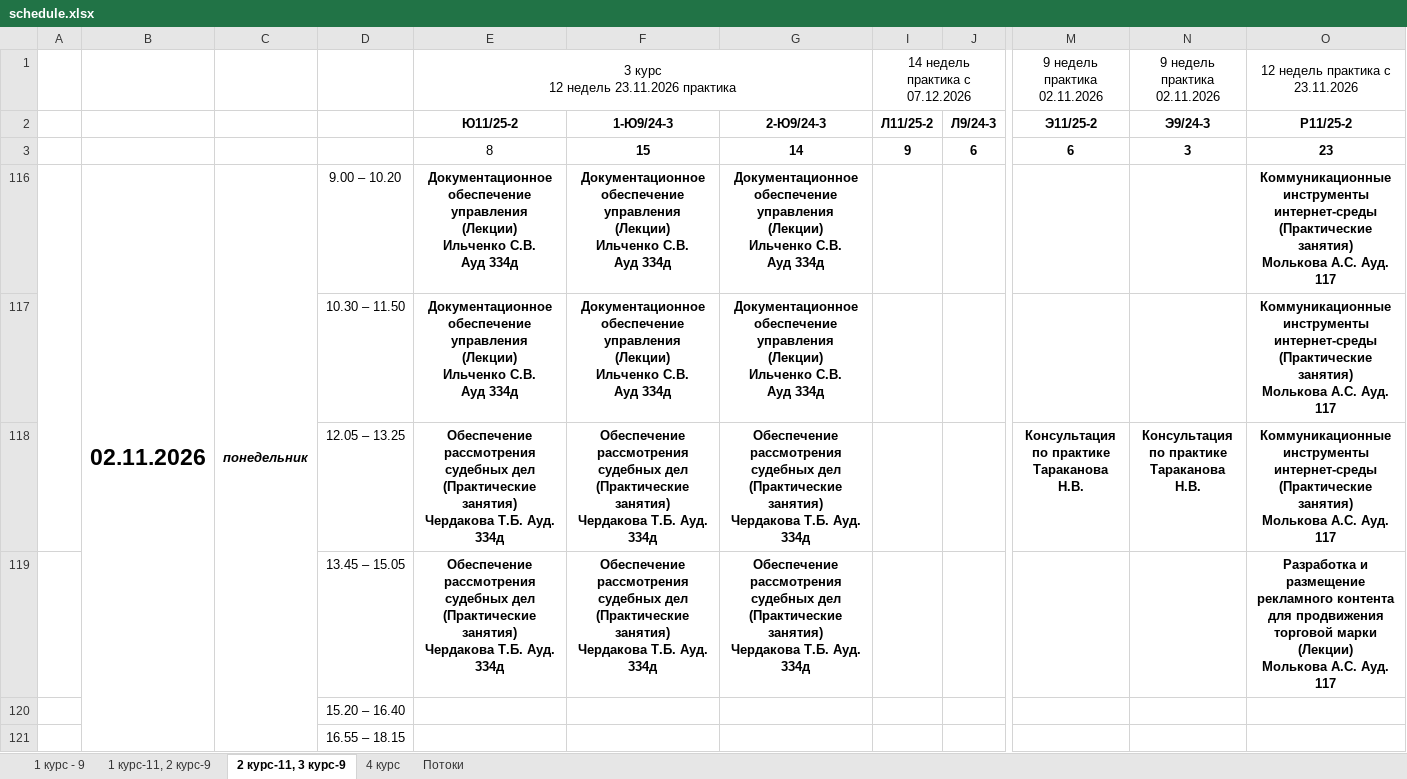
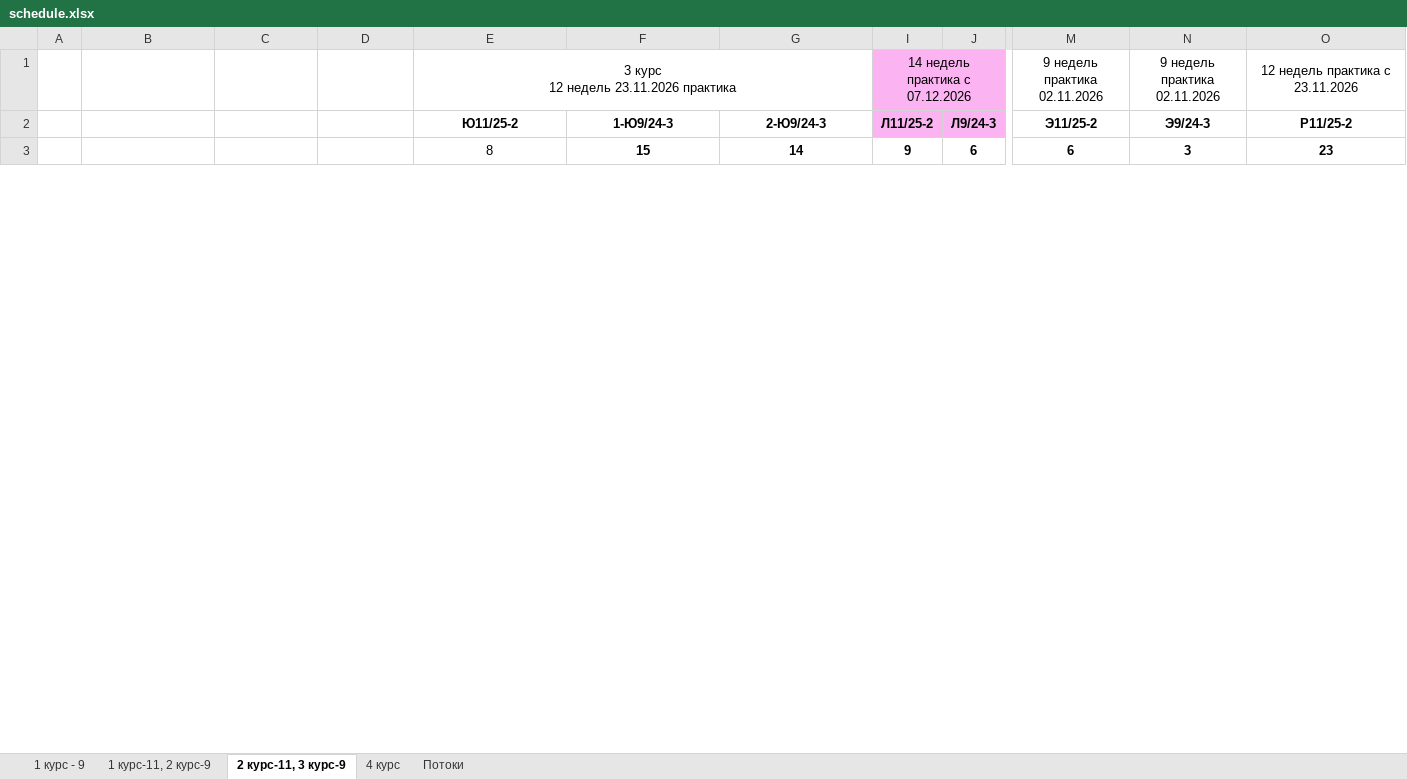
Before and after one commit to wwylx436-hub/-324, an Excel workbook: telegram_bot/data/schedule.xlsx, sheet 2 курс-11, 3 курс-9, drawn as a sheet; only a part is shown, gaps mark what is left out; values as stored, in another font and other column widths than the file's, no borders; removed rows and columns are numbered as before the commit, all else as after; rows hold the shown columns only; ↵ is a line break in a cell; the diff covers the shown part only; the diff names each change by its address in the sheet, - before the commit and + after, or states it on an @@ line.

```diff
--- a/telegram_bot/data/schedule.xlsx (sheet 2 курс-11, 3 курс-9)
+++ b/telegram_bot/data/schedule.xlsx (sheet 2 курс-11, 3 курс-9)
-I1:J2 fill: none
+I1:J2 fill: #FBB3F1
-row 116:  | 02.11.2026 | понедельник | 9.00 – 10.20 | Документационное обеспечение управления ↵ (Лекции) ↵ Ильченко С.В. ↵ Ауд 334д | Документационное обеспечение управления ↵ (Лекции) ↵ Ильченко С.В. ↵ Ауд 334д | Документационное обеспечение управления ↵ (Лекции) ↵ Ильченко С.В. ↵ Ауд 334д |  |  |  |  | Коммуникационные инструменты интернет-среды (Практические занятия) ↵ Молькова А.С. Ауд. 117
-row 117:  |  |  | 10.30 – 11.50 | Документационное обеспечение управления ↵ (Лекции) ↵ Ильченко С.В. ↵ Ауд 334д | Документационное обеспечение управления ↵ (Лекции) ↵ Ильченко С.В. ↵ Ауд 334д | Документационное обеспечение управления ↵ (Лекции) ↵ Ильченко С.В. ↵ Ауд 334д |  |  |  |  | Коммуникационные инструменты интернет-среды (Практические занятия) ↵ Молькова А.С. Ауд. 117
-row 118:  |  |  | 12.05 – 13.25 | Обеспечение рассмотрения судебных дел (Практические занятия) ↵ Чердакова Т.Б. Ауд. 334д | Обеспечение рассмотрения судебных дел (Практические занятия) ↵ Чердакова Т.Б. Ауд. 334д | Обеспечение рассмотрения судебных дел (Практические занятия) ↵ Чердакова Т.Б. Ауд. 334д |  |  | Консультация по практике ↵ Тараканова Н.В. | Консультация по практике ↵ Тараканова Н.В. | Коммуникационные инструменты интернет-среды (Практические занятия) ↵ Молькова А.С. Ауд. 117
-row 119:  |  |  | 13.45 – 15.05 | Обеспечение рассмотрения судебных дел (Практические занятия) ↵ Чердакова Т.Б. Ауд. 334д | Обеспечение рассмотрения судебных дел (Практические занятия) ↵ Чердакова Т.Б. Ауд. 334д | Обеспечение рассмотрения судебных дел (Практические занятия) ↵ Чердакова Т.Б. Ауд. 334д |  |  |  |  | Разработка и размещение рекламного контента для продвижения торговой марки (Лекции) ↵ Молькова А.С. Ауд. 117
-row 120:  |  |  | 15.20 – 16.40
-row 121:  |  |  | 16.55 – 18.15
```
Also changed, not shown: 6 added rows, 256 removed rows, 14 edited cells and merged cells elsewhere in this sheet, sheet 1 курс-11, 2 курс-9, sheet 1 курс - 9, sheet 4 курс, hidden cells, 12 other files.
